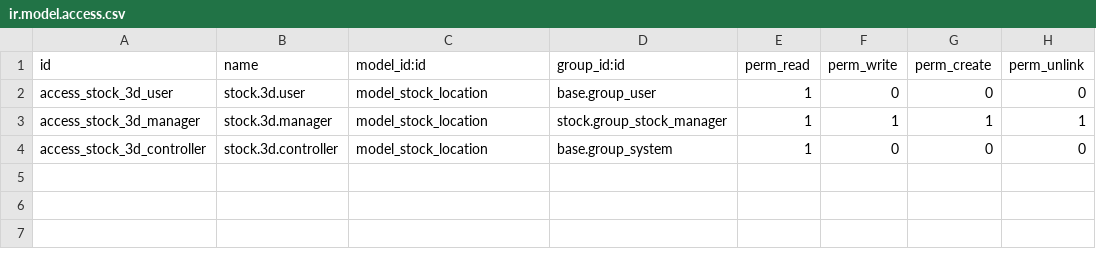
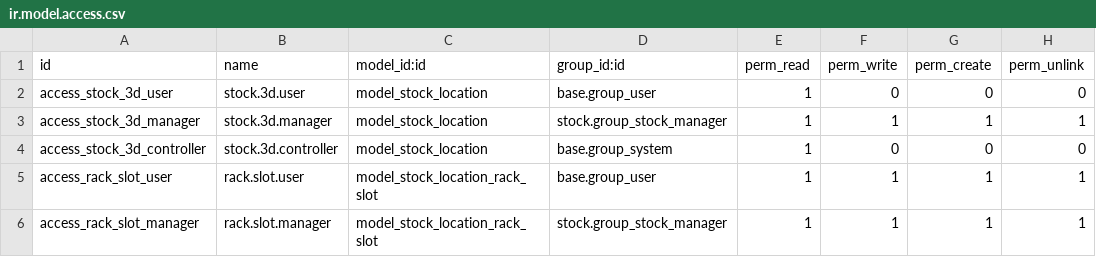
Before and after one commit to vishruti2004/odoo-erp-customizations, a CSV file: ipredict_stock_3d_view/security/ir.model.access.csv, drawn as a sheet; the diff names each change by its address in the sheet, - before the commit and + after, or states it on an @@ line.

Commit message:
[IMP] built a dynamic 3D rack viewer in rack size, colors, levels, and bins are all controlled from Python fields.added a slot assignment system to map child locations to specific rack positions.

```diff
--- a/ipredict_stock_3d_view/security/ir.model.access.csv
+++ b/ipredict_stock_3d_view/security/ir.model.access.csv
+row 5: access_rack_slot_user | rack.slot.user | model_stock_location_rack_slot | base.group_user | 1 | 1 | 1 | 1
+row 6: access_rack_slot_manager | rack.slot.manager | model_stock_location_rack_slot | stock.group_stock_manager | 1 | 1 | 1 | 1
```
Also changed, not shown: 9 other files.
